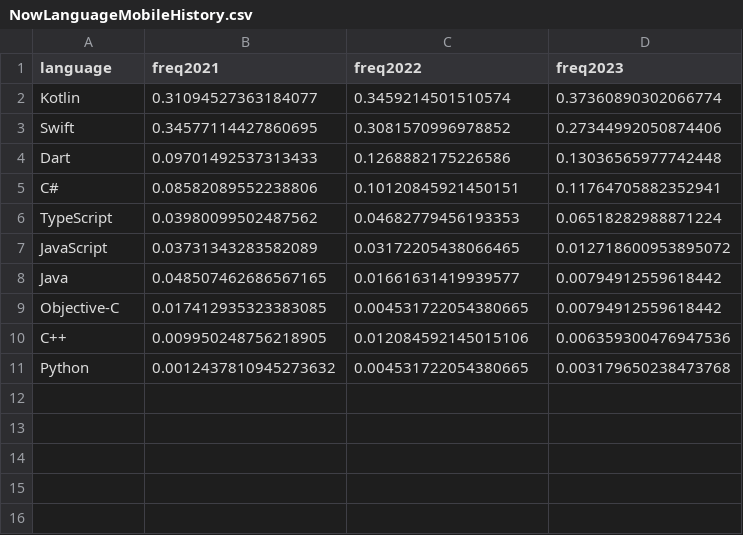
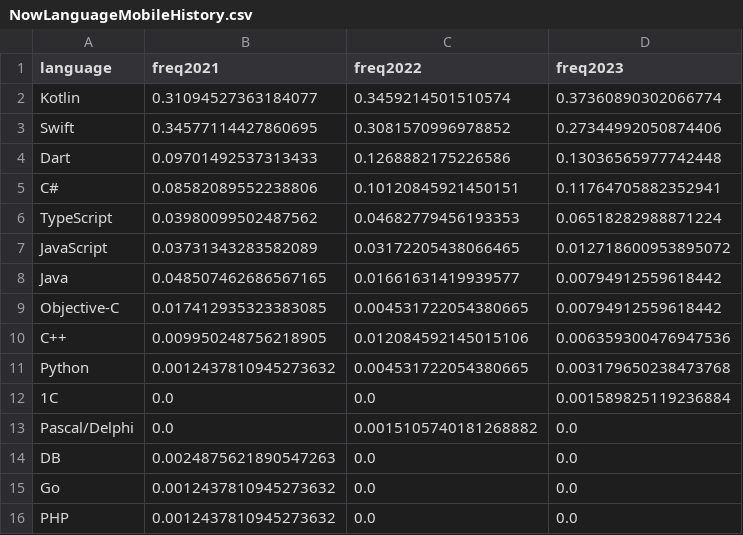
Before and after one commit to rssh/dou_pl_questionare, a CSV file: 2024_01/NowLanguageMobileHistory.csv, drawn as a sheet.

Commit message:
data-analusins

```diff
--- a/2024_01/NowLanguageMobileHistory.csv
+++ b/2024_01/NowLanguageMobileHistory.csv
@@ -11 +11,6 @@ C++,0.009950248756218905,0.012084592145015106,0.006359300476947536
 Python,0.0012437810945273632,0.004531722054380665,0.003179650238473768
+1C,0.0,0.0,0.001589825119236884
+Pascal/Delphi,0.0,0.0015105740181268882,0.0
+DB,0.0024875621890547263,0.0,0.0
+Go,0.0012437810945273632,0.0,0.0
+PHP,0.0012437810945273632,0.0,0.0
```
Also changed, not shown: 2024_01/NowLanguageDataAnalysisHistory.csv, 1 other file.
